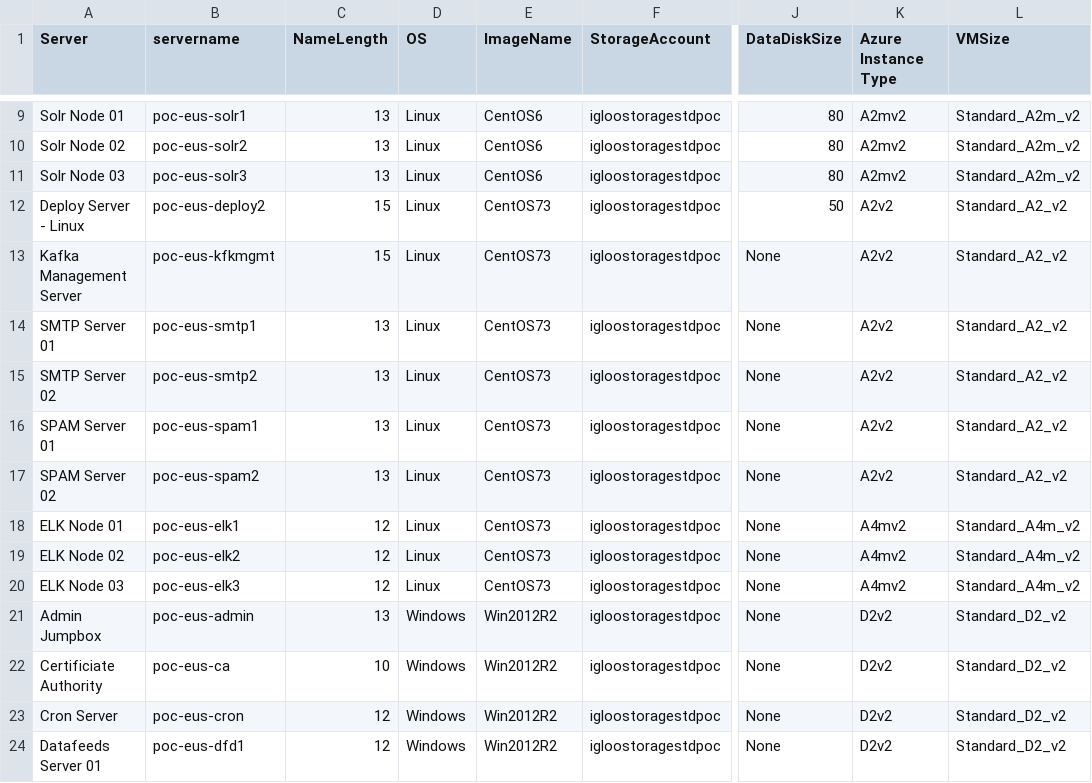
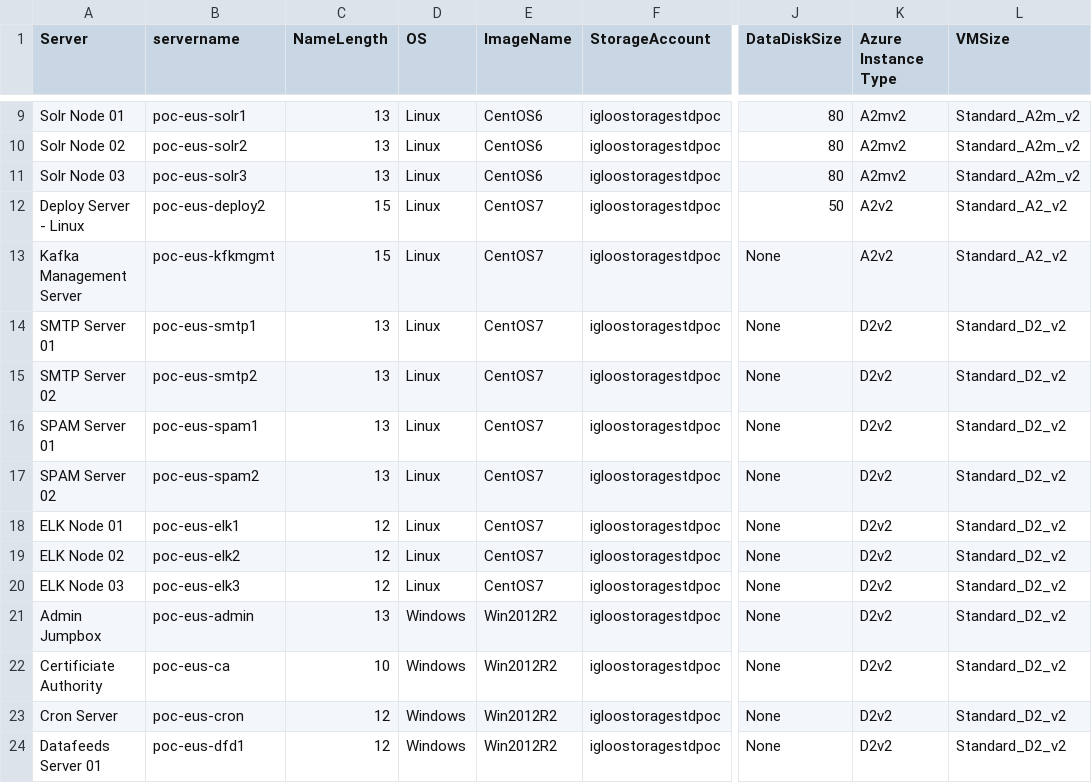
Before and after one commit to llalonde/Igloo-POC, a CSV file: csv_files/VMList-test.csv (was csv_files/VMList - Copy.csv), drawn as a sheet; only a part is shown, gaps mark what is left out; the diff names each change by its address in the sheet, - before the commit and + after, or states it on an @@ line.

```diff
--- a/csv_files/VMList - Copy.csv
+++ b/csv_files/VMList-test.csv
-E12:E20 (ImageName): CentOS73
+E12:E20 (ImageName): CentOS7
-K14:K17 (Azure Instance Type): A2v2
+K14:K17 (Azure Instance Type): D2v2
-L14:L17 (VMSize): Standard_A2_v2
+L14:L17 (VMSize): Standard_D2_v2
-K18:K20 (Azure Instance Type): A4mv2
+K18:K20 (Azure Instance Type): D2v2
-L18:L20 (VMSize): Standard_A4m_v2
+L18:L20 (VMSize): Standard_D2_v2
```
Also changed, not shown: csv_files/VMList.csv, 7 other files.
